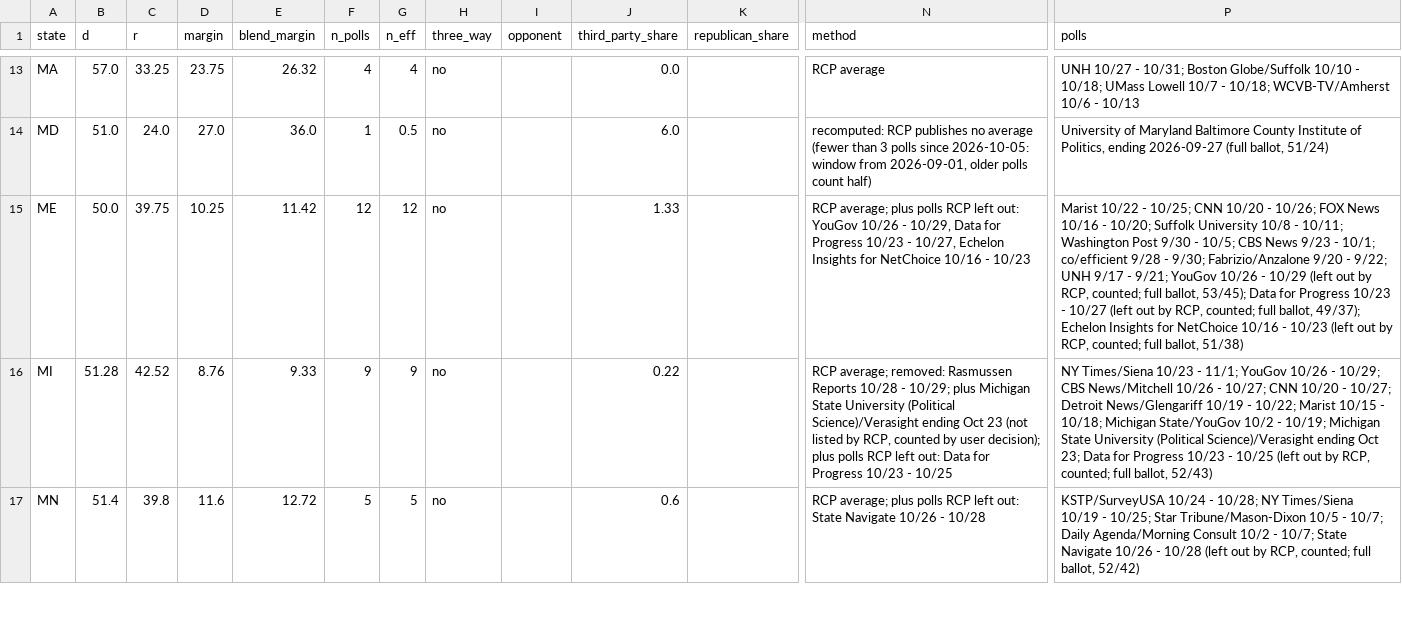
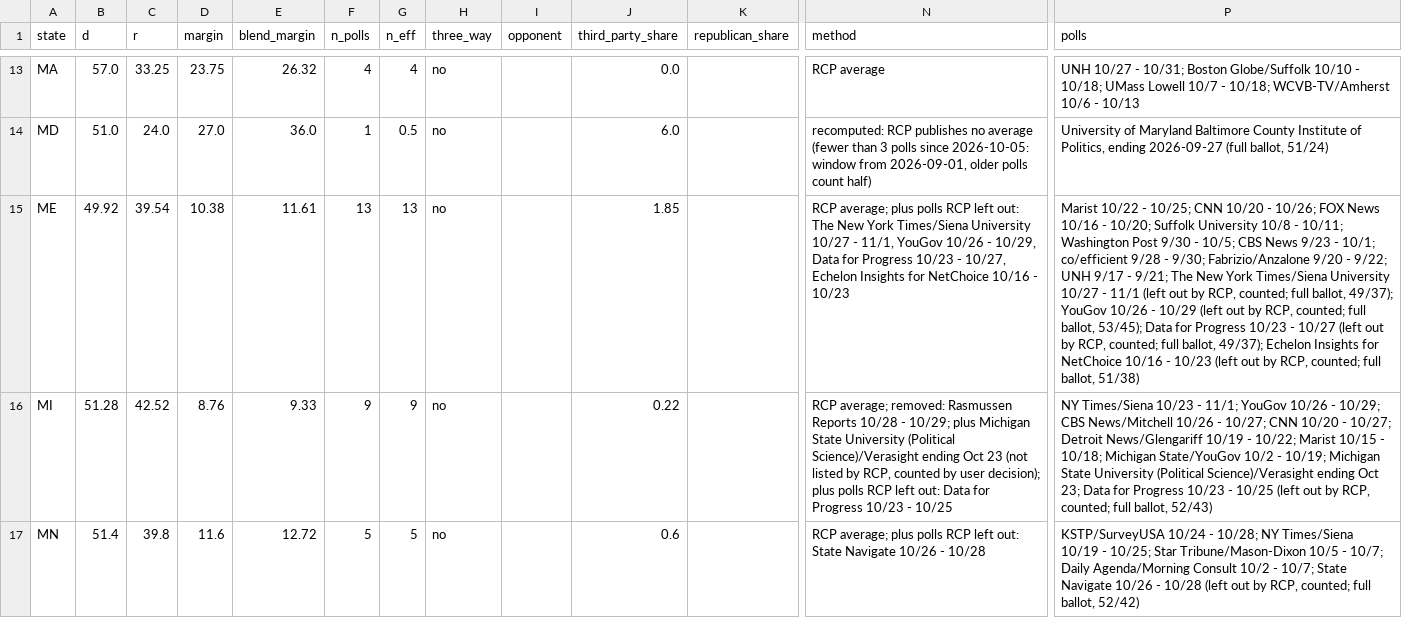
Before and after one commit to tcbDNA/house-2026, a CSV file: backend/data/governor_poll_averages.csv, drawn as a sheet; only a part is shown, gaps mark what is left out; the diff names each change by its address in the sheet, - before the commit and + after, or states it on an @@ line.

```diff
--- a/backend/data/governor_poll_averages.csv
+++ b/backend/data/governor_poll_averages.csv
-B15 (d): 50.0
+B15 (d): 49.92
-C15 (r): 39.75
+C15 (r): 39.54
-D15 (margin): 10.25
+D15 (margin): 10.38
-E15 (blend_margin): 11.42
+E15 (blend_margin): 11.61
-F15 (n_polls): 12
+F15 (n_polls): 13
-G15 (n_eff): 12
+G15 (n_eff): 13
-J15 (third_party_share): 1.33
+J15 (third_party_share): 1.85
-N15 (method): …left out: YouGov 10/26…
+N15 (method): …left out: The New York Times/Siena University 10/27 - 11/1, YouGov 10/26…
-P15 (polls): …- 9/21; YouGov 10/26…
+P15 (polls): …- 9/21; The New York Times/Siena University 10/27 - 11/1 (left out by RCP, counted; full ballot, 49/37); YouGov 10/26…
```
Also changed, not shown: backend/analysis/comparison.csv, 11 other files.
